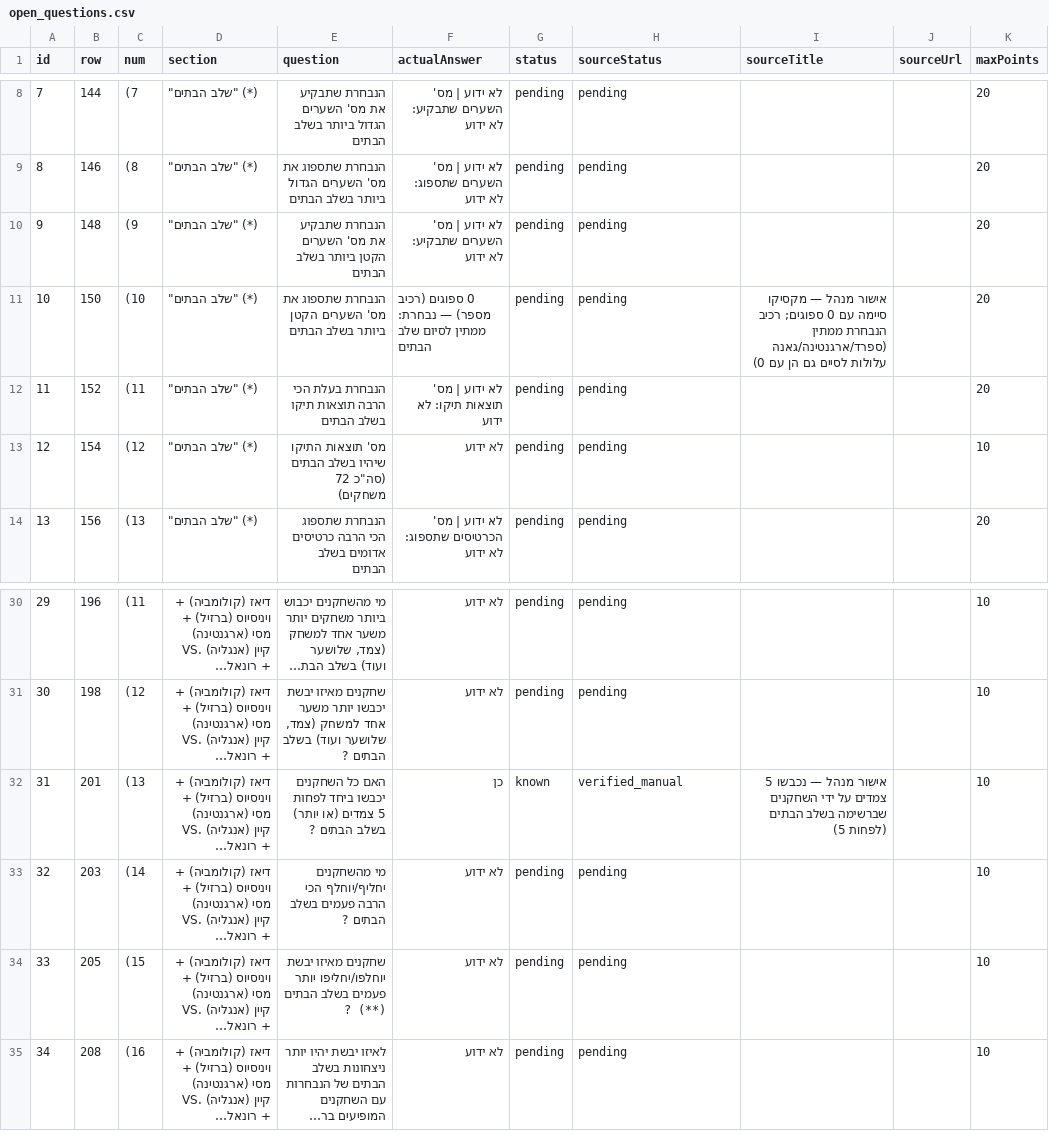
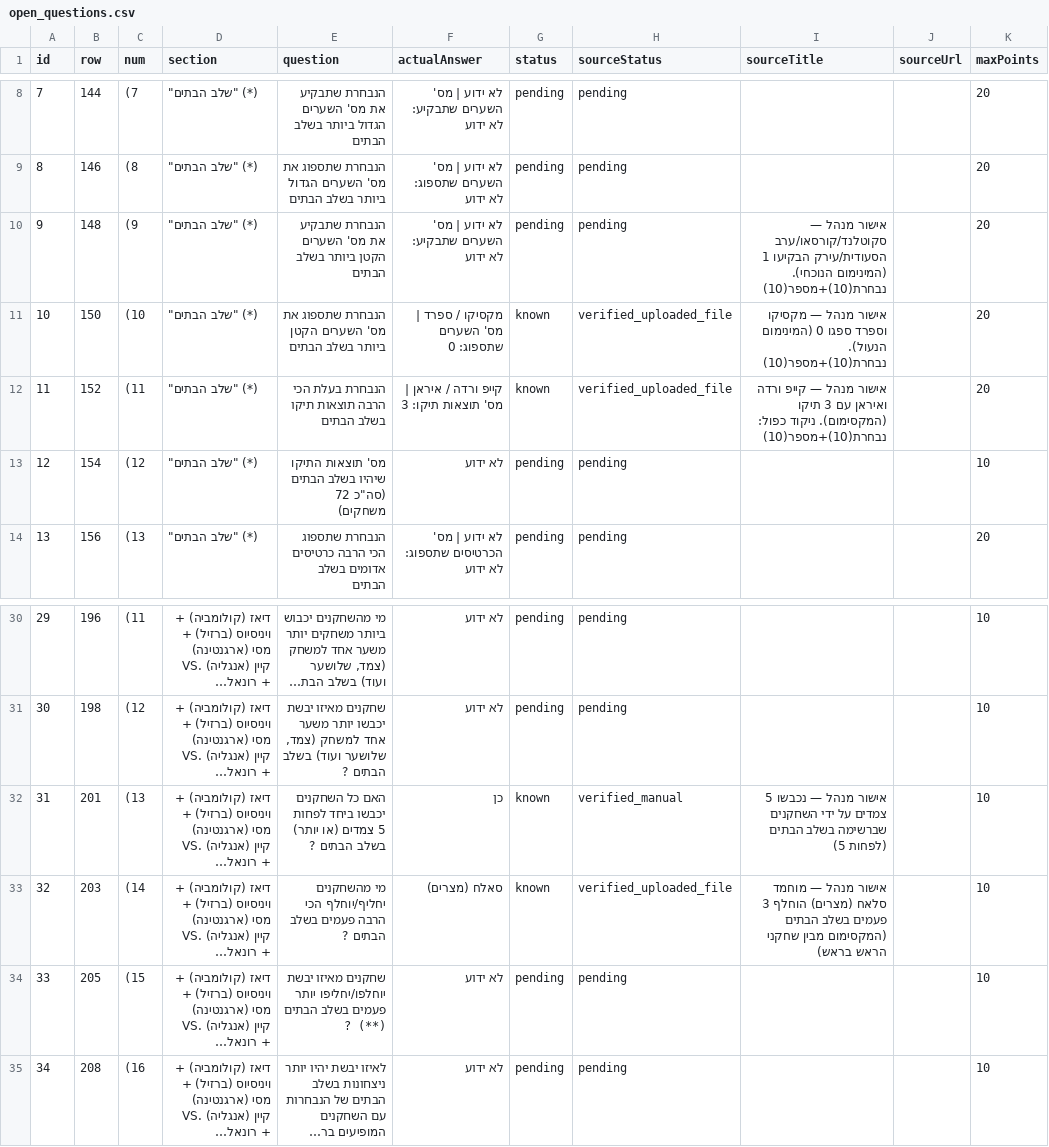
Before and after one commit to efikatash/worldcup-dashboard-2026, a CSV file: open_questions.csv, drawn as a sheet; only a part is shown, gaps mark what is left out; long unchanged cells end in …; the diff names each change by its address in the sheet, - before the commit and + after, or states it on an @@ line.

Commit message:
Clean auto-update dashboard data

```diff
--- a/open_questions.csv
+++ b/open_questions.csv
-I10 (sourceTitle): (empty)
+I10 (sourceTitle): אישור מנהל — סקוטלנד/קורסאו/ערב הסעודית/עירק הבקיעו 1 (המינימום הנוכחי). נבחרת(10)+מספר(10)
-F11 (actualAnswer): 0 ספוגים (רכיב מספר) — נבחרת: ממתין לסיום שלב הבתים
+F11 (actualAnswer): מקסיקו / ספרד | מס' השערים שתספוג: 0
-G11:G12 (status): pending
+G11:G12 (status): known
-H11:H12 (sourceStatus): pending
+H11:H12 (sourceStatus): verified_uploaded_file
-I11 (sourceTitle): …— מקסיקו סיימה עם 0 ספוגים; רכיב הנבחרת ממתין (ספרד/ארגנטינה/גאנה עלולות לסיים גם הן עם 0)
+I11 (sourceTitle): …— מקסיקו וספרד ספגו 0 (המינימום הנעול). נבחרת(10)+מספר(10)
-F12 (actualAnswer): לא ידוע | מס' תוצאות תיקו: לא ידוע
+F12 (actualAnswer): קייפ ורדה / איראן | מס' תוצאות תיקו: 3
-I12 (sourceTitle): (empty)
+I12 (sourceTitle): אישור מנהל — קייפ ורדה ואיראן עם 3 תיקו (המקסימום). ניקוד כפול: נבחרת(10)+מספר(10)
-F33 (actualAnswer): לא ידוע
+F33 (actualAnswer): סאלח (מצרים)
-G33 (status): pending
+G33 (status): known
-H33 (sourceStatus): pending
+H33 (sourceStatus): verified_uploaded_file
-I33 (sourceTitle): (empty)
+I33 (sourceTitle): אישור מנהל — מוחמד סלאח (מצרים) הוחלף 3 פעמים בשלב הבתים (המקסימום מבין שחקני הראש בראש)
```
Also changed, not shown: efi_katash_audit.csv, espn_live_debug.csv, 6 other files.
